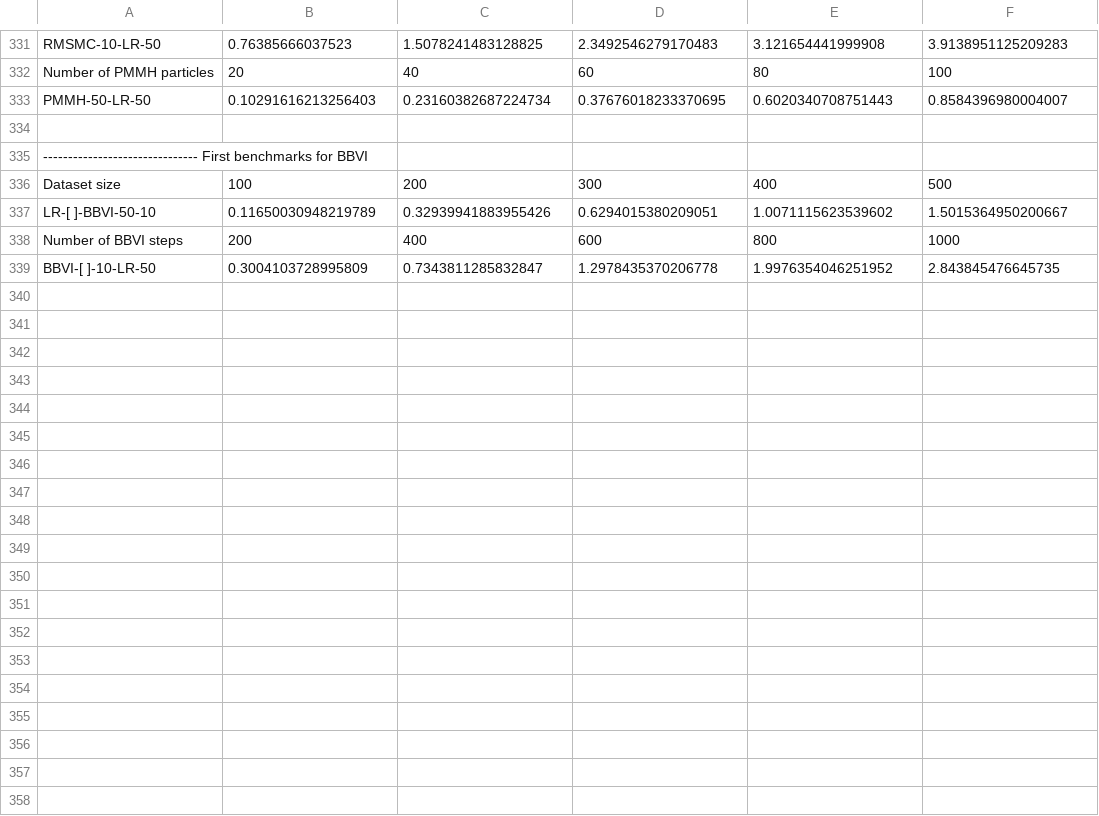
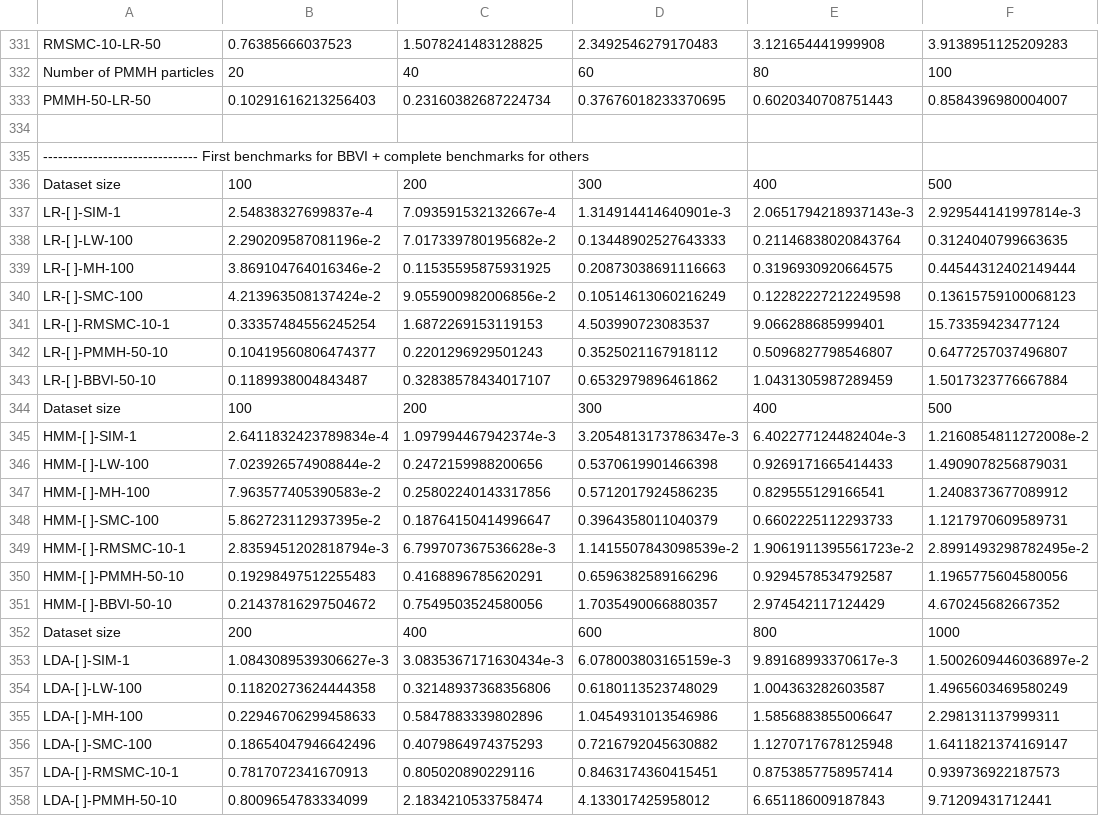
Before and after one commit to min-nguyen/prob-fx-2, a CSV file: examples/benchmarks/benchmarks.csv, drawn as a sheet; only a part is shown, gaps mark what is left out.

Commit message:
[WIP] all benchmarks added, LDA-[ ]-BBVI-50-10 invokes categorical.bad weights

```diff
--- a/examples/benchmarks/benchmarks.csv
+++ b/examples/benchmarks/benchmarks.csv
@@ -334,6 +334,25 @@ PMMH-50-LR-50,0.10291616213256403,0.23160382687224734,0.37676018233370695,0.6020
 
-------------------------------- First benchmarks for BBVI
+------------------------------- First benchmarks for BBVI + complete benchmarks for others
 Dataset size,100,200,300,400,500
-LR-[ ]-BBVI-50-10,0.11650030948219789,0.32939941883955426,0.6294015380209051,1.0071115623539602,1.5015364950200667
-Number of BBVI steps,200,400,600,800,1000
-BBVI-[ ]-10-LR-50,0.3004103728995809,0.7343811285832847,1.2978435370206778,1.9976354046251952,2.843845476645735
+LR-[ ]-SIM-1,2.54838327699837e-4,7.093591532132667e-4,1.314914414640901e-3,2.0651794218937143e-3,2.929544141997814e-3
+LR-[ ]-LW-100,2.290209587081196e-2,7.017339780195682e-2,0.13448902527643333,0.21146838020843764,0.3124040799663635
+LR-[ ]-MH-100,3.869104764016346e-2,0.11535595875931925,0.20873038691116663,0.3196930920664575,0.44544312402149444
+LR-[ ]-SMC-100,4.213963508137424e-2,9.055900982006856e-2,0.10514613060216249,0.12282227212249598,0.13615759100068123
+LR-[ ]-RMSMC-10-1,0.33357484556245254,1.6872269153119153,4.503990723083537,9.066288685999401,15.73359423477124
+LR-[ ]-PMMH-50-10,0.10419560806474377,0.2201296929501243,0.3525021167918112,0.5096827798546807,0.6477257037496807
+LR-[ ]-BBVI-50-10,0.1189938004843487,0.32838578434017107,0.6532979896461862,1.0431305987289459,1.5017323776667884
+Dataset size,100,200,300,400,500
+HMM-[ ]-SIM-1,2.6411832423789834e-4,1.097994467942374e-3,3.2054813173786347e-3,6.402277124482404e-3,1.2160854811272008e-2
+HMM-[ ]-LW-100,7.023926574908844e-2,0.2472159988200656,0.5370619901466398,0.9269171665414433,1.4909078256879031
+HMM-[ ]-MH-100,7.963577405390583e-2,0.25802240143317856,0.5712017924586235,0.829555129166541,1.2408373677089912
+HMM-[ ]-SMC-100,5.862723112937395e-2,0.18764150414996647,0.3964358011040379,0.6602225112293733,1.1217970609589731
+HMM-[ ]-RMSMC-10-1,2.8359451202818794e-3,6.799707367536628e-3,1.1415507843098539e-2,1.9061911395561723e-2,2.8991493298782495e-2
+HMM-[ ]-PMMH-50-10,0.19298497512255483,0.4168896785620291,0.6596382589166296,0.9294578534792587,1.1965775604580056
+HMM-[ ]-BBVI-50-10,0.21437816297504672,0.7549503524580056,1.7035490066880357,2.974542117124429,4.670245682667352
+Dataset size,200,400,600,800,1000
+LDA-[ ]-SIM-1,1.0843089539306627e-3,3.0835367171630434e-3,6.078003803165159e-3,9.89168993370617e-3,1.5002609446036897e-2
+LDA-[ ]-LW-100,0.11820273624444358,0.32148937368356806,0.6180113523748029,1.004363282603587,1.4965603469580249
+LDA-[ ]-MH-100,0.22946706299458633,0.5847883339802896,1.0454931013546986,1.5856883855006647,2.298131137999311
+LDA-[ ]-SMC-100,0.18654047946642496,0.4079864974375293,0.7216792045630882,1.1270717678125948,1.6411821374169147
+LDA-[ ]-RMSMC-10-1,0.7817072341670913,0.805020890229116,0.8463174360415451,0.8753857758957414,0.939736922187573
+LDA-[ ]-PMMH-50-10,0.8009654783334099,2.1834210533758474,4.133017425958012,6.651186009187843,9.71209431712441
```
Also changed, not shown: 3 other files.
